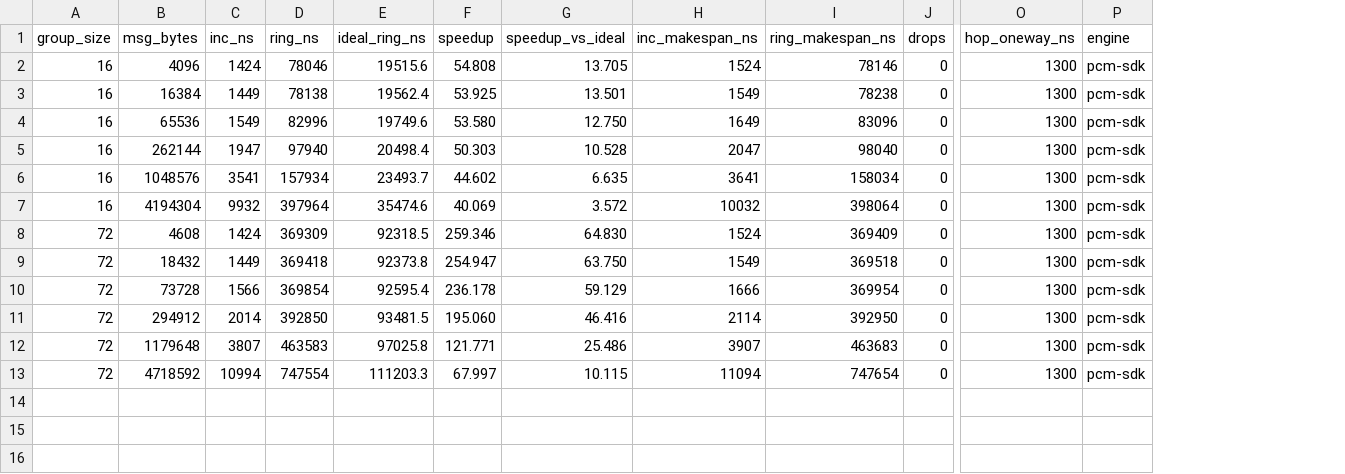
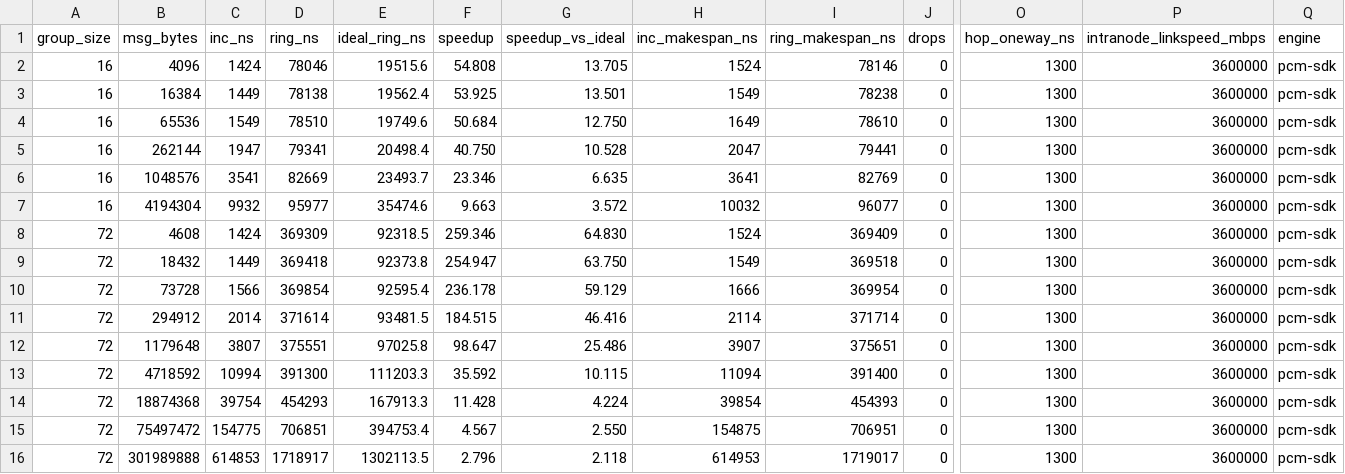
Before and after one commit to miharulidze/atlahs-inc, a CSV file: sim/htsim-backend/sim/datacenter/allreduce_ab_pcm/results_msgsweep_pcm.csv, drawn as a sheet; only a part is shown, gaps mark what is left out; rows hold the shown columns only; the diff names each change by its address in the sheet, - before the commit and + after, or states it on an @@ line.

Commit message:
eval(pcm): pin scale-up NIC to fabric rate + full re-measurement
Scale-up NIC injection defaulted to COPY_ENG = 200 Gbps (the .topo
speed sets only fabric pipes) — 5% of wire, the source of the
measured-ring large-message plateau and the llama3 baseline handicap.
All drivers now always pass -intranode_linkspeed 3600000 (new
rerun_from_bins.py included; CSVs carry the value as a provenance
column). Re-measured: message sweep (ring plateau gone, raw ratio
259x -> 2.8x), llama3 tp-share sweep (C3 flips to -4.65% placebo /
+8.81% H100 roofline; PFC-headroom warnings zero post-fix), SP A/B,
facevalidity + computemodel robustness probes, N-sweep cross-check
(fork<->pcm within 0.5%). INC and ideal-ring values byte-identical.
amdahl_breakdown figure removed (premise contradicted by the open
placebo-C3 finding; no regeneration script survives).

```diff
--- a/sim/htsim-backend/sim/datacenter/allreduce_ab_pcm/results_msgsweep_pcm.csv
+++ b/sim/htsim-backend/sim/datacenter/allreduce_ab_pcm/results_msgsweep_pcm.csv
+column P (intranode_linkspeed_mbps), rows 2-13: all 3600000
-D4 (ring_ns): 82996
+D4 (ring_ns): 78510
-F4 (speedup): 53.580
+F4 (speedup): 50.684
-I4 (ring_makespan_ns): 83096
+I4 (ring_makespan_ns): 78610
-D5 (ring_ns): 97940
+D5 (ring_ns): 79341
-F5 (speedup): 50.303
+F5 (speedup): 40.750
-I5 (ring_makespan_ns): 98040
+I5 (ring_makespan_ns): 79441
-D6 (ring_ns): 157934
+D6 (ring_ns): 82669
-F6 (speedup): 44.602
+F6 (speedup): 23.346
-I6 (ring_makespan_ns): 158034
+I6 (ring_makespan_ns): 82769
-D7 (ring_ns): 397964
+D7 (ring_ns): 95977
-F7 (speedup): 40.069
+F7 (speedup): 9.663
-I7 (ring_makespan_ns): 398064
+I7 (ring_makespan_ns): 96077
-D11 (ring_ns): 392850
+D11 (ring_ns): 371614
-F11 (speedup): 195.060
+F11 (speedup): 184.515
-I11 (ring_makespan_ns): 392950
+I11 (ring_makespan_ns): 371714
-D12 (ring_ns): 463583
+D12 (ring_ns): 375551
-F12 (speedup): 121.771
+F12 (speedup): 98.647
-I12 (ring_makespan_ns): 463683
+I12 (ring_makespan_ns): 375651
-D13 (ring_ns): 747554
+D13 (ring_ns): 391300
-F13 (speedup): 67.997
+F13 (speedup): 35.592
-I13 (ring_makespan_ns): 747654
+I13 (ring_makespan_ns): 391400
+row 14: 72 | 18874368 | 39754 | 454293 | 167913.3 | 11.428 | 4.224 | 39854 | 454393 | 0 | 1300 | 3600000 | pcm-sdk
+row 15: 72 | 75497472 | 154775 | 706851 | 394753.4 | 4.567 | 2.550 | 154875 | 706951 | 0 | 1300 | 3600000 | pcm-sdk
+row 16: 72 | 301989888 | 614853 | 1718917 | 1302113.5 | 2.796 | 2.118 | 614953 | 1719017 | 0 | 1300 | 3600000 | pcm-sdk
```
Also changed, not shown: sim/htsim-backend/sim/datacenter/allreduce_ab_pcm/results.csv, sim/htsim-backend/sim/datacenter/allreduce_ab_pcm/results_vs_n_pcm.csv, 47 other files.
